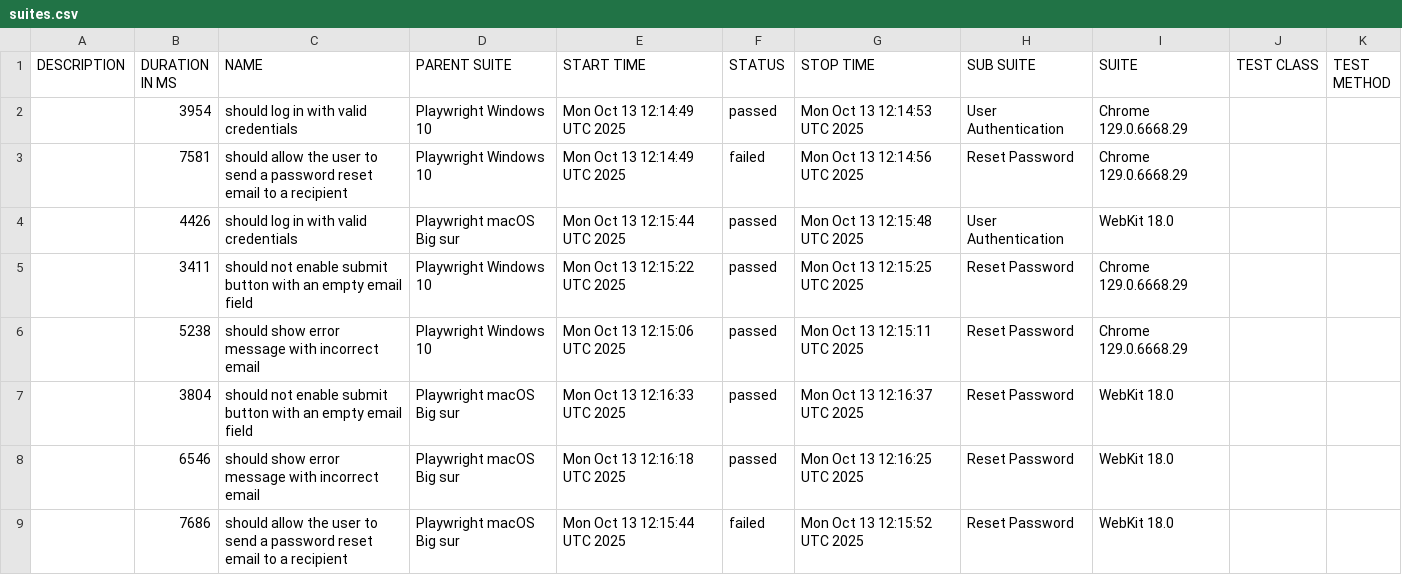
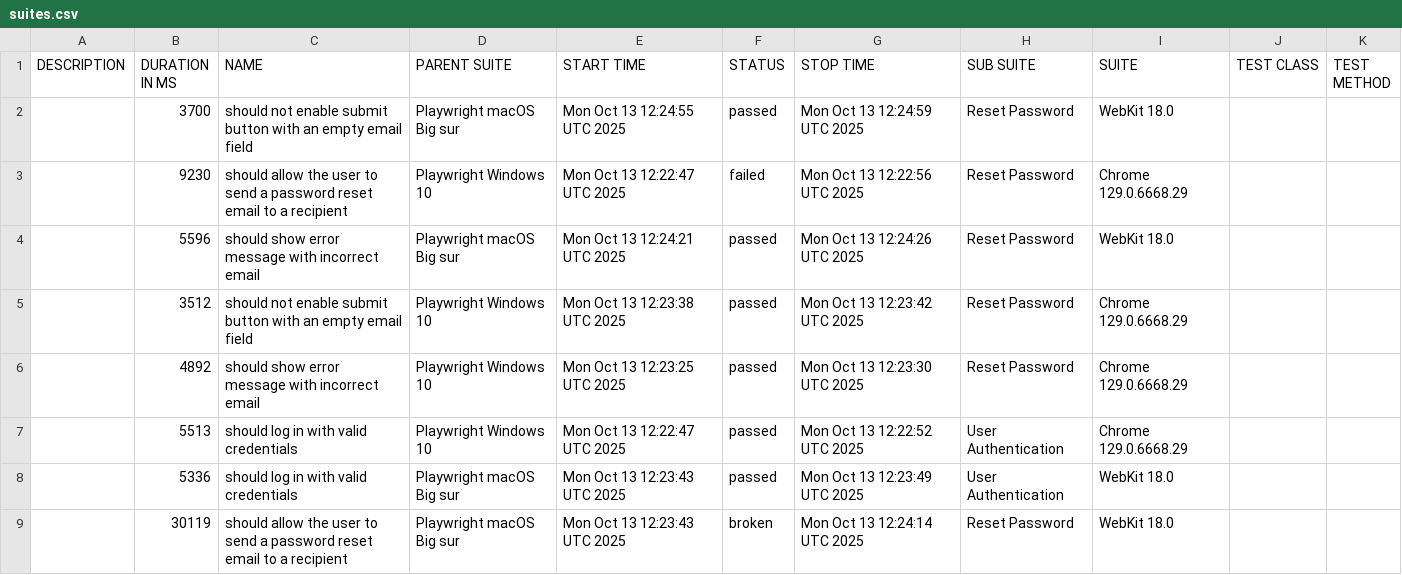
Before and after one commit to netgitqa/QAAssessmentAppService, a CSV file: data/suites.csv, drawn as a sheet.

```diff
--- a/data/suites.csv
+++ b/data/suites.csv
@@ -1,9 +1,9 @@
 "DESCRIPTION","DURATION IN MS","NAME","PARENT SUITE","START TIME","STATUS","STOP TIME","SUB SUITE","SUITE","TEST CLASS","TEST METHOD"
-"","3954","should log in with valid credentials","Playwright Windows 10","Mon Oct 13 12:14:49 UTC 2025","passed","Mon Oct 13 12:14:53 UTC 2025","User Authentication","Chrome 129.0.6668.29","",""
-"","7581","should allow the user to send a password reset email to a recipient","Playwright Windows 10","Mon Oct 13 12:14:49 UTC 2025","failed","Mon Oct 13 12:14:56 UTC 2025","Reset Password","Chrome 129.0.6668.29","",""
-"","4426","should log in with valid credentials","Playwright macOS Big sur","Mon Oct 13 12:15:44 UTC 2025","passed","Mon Oct 13 12:15:48 UTC 2025","User Authentication","WebKit 18.0","",""
-"","3411","should not enable submit button with an empty email field","Playwright Windows 10","Mon Oct 13 12:15:22 UTC 2025","passed","Mon Oct 13 12:15:25 UTC 2025","Reset Password","Chrome 129.0.6668.29","",""
-"","5238","should show error message with incorrect email","Playwright Windows 10","Mon Oct 13 12:15:06 UTC 2025","passed","Mon Oct 13 12:15:11 UTC 2025","Reset Password","Chrome 129.0.6668.29","",""
-"","3804","should not enable submit button with an empty email field","Playwright macOS Big sur","Mon Oct 13 12:16:33 UTC 2025","passed","Mon Oct 13 12:16:37 UTC 2025","Reset Password","WebKit 18.0","",""
-"","6546","should show error message with incorrect email","Playwright macOS Big sur","Mon Oct 13 12:16:18 UTC 2025","passed","Mon Oct 13 12:16:25 UTC 2025","Reset Password","WebKit 18.0","",""
-"","7686","should allow the user to send a password reset email to a recipient","Playwright macOS Big sur","Mon Oct 13 12:15:44 UTC 2025","failed","Mon Oct 13 12:15:52 UTC 2025","Reset Password","WebKit 18.0","",""
+"","3700","should not enable submit button with an empty email field","Playwright macOS Big sur","Mon Oct 13 12:24:55 UTC 2025","passed","Mon Oct 13 12:24:59 UTC 2025","Reset Password","WebKit 18.0","",""
+"","9230","should allow the user to send a password reset email to a recipient","Playwright Windows 10","Mon Oct 13 12:22:47 UTC 2025","failed","Mon Oct 13 12:22:56 UTC 2025","Reset Password","Chrome 129.0.6668.29","",""
+"","5596","should show error message with incorrect email","Playwright macOS Big sur","Mon Oct 13 12:24:21 UTC 2025","passed","Mon Oct 13 12:24:26 UTC 2025","Reset Password","WebKit 18.0","",""
+"","3512","should not enable submit button with an empty email field","Playwright Windows 10","Mon Oct 13 12:23:38 UTC 2025","passed","Mon Oct 13 12:23:42 UTC 2025","Reset Password","Chrome 129.0.6668.29","",""
+"","4892","should show error message with incorrect email","Playwright Windows 10","Mon Oct 13 12:23:25 UTC 2025","passed","Mon Oct 13 12:23:30 UTC 2025","Reset Password","Chrome 129.0.6668.29","",""
+"","5513","should log in with valid credentials","Playwright Windows 10","Mon Oct 13 12:22:47 UTC 2025","passed","Mon Oct 13 12:22:52 UTC 2025","User Authentication","Chrome 129.0.6668.29","",""
+"","5336","should log in with valid credentials","Playwright macOS Big sur","Mon Oct 13 12:23:43 UTC 2025","passed","Mon Oct 13 12:23:49 UTC 2025","User Authentication","WebKit 18.0","",""
+"","30119","should allow the user to send a password reset email to a recipient","Playwright macOS Big sur","Mon Oct 13 12:23:43 UTC 2025","broken","Mon Oct 13 12:24:14 UTC 2025","Reset Password","WebKit 18.0","",""
```
Also changed, not shown: 41 other files.
